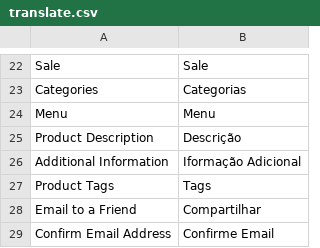
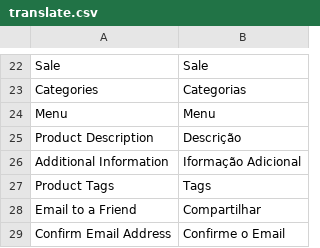
Before and after one commit to edumneves/jfx, a CSV file: app/design/frontend/ultimo/default/locale/pt_BR/translate.csv, drawn as a sheet; only a part is shown, gaps mark what is left out.

```diff
--- a/app/design/frontend/ultimo/default/locale/pt_BR/translate.csv
+++ b/app/design/frontend/ultimo/default/locale/pt_BR/translate.csv
@@ -28,2 +28,2 @@
 "Email to a Friend","Compartilhar"
-"Confirm Email Address","Confirme Email"
+"Confirm Email Address","Confirme o Email"
```
Also changed, not shown: 3 other files.
